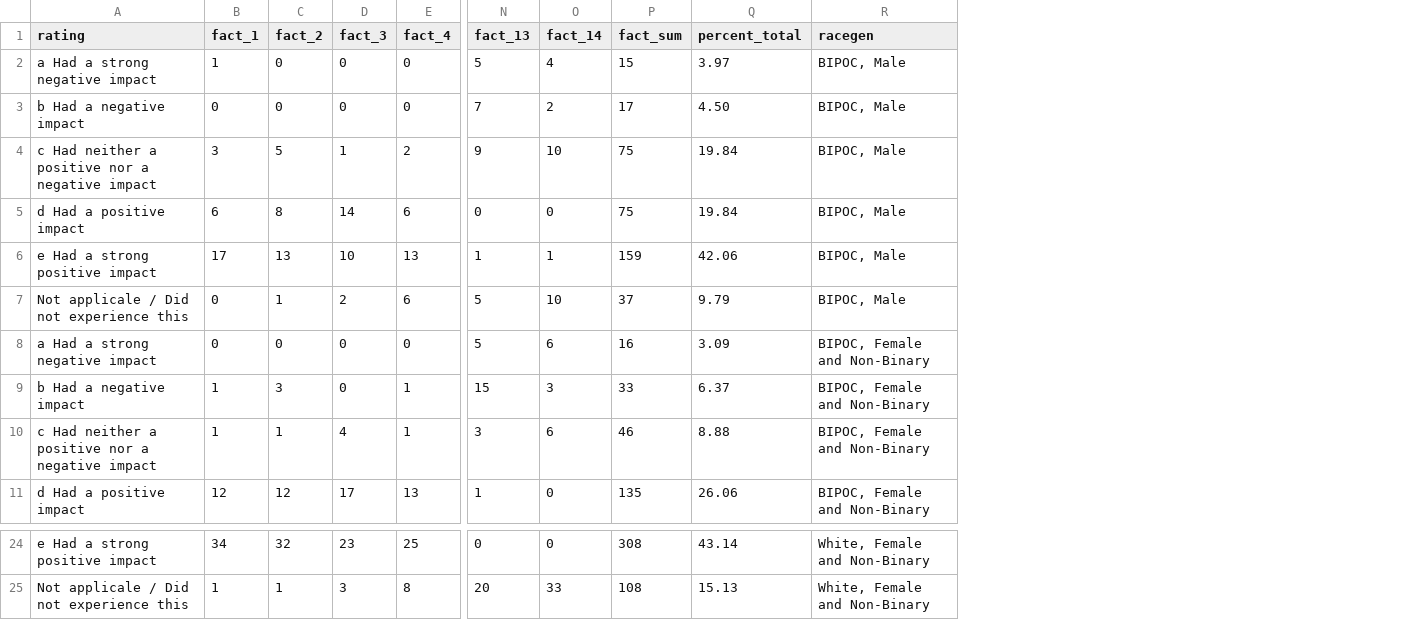
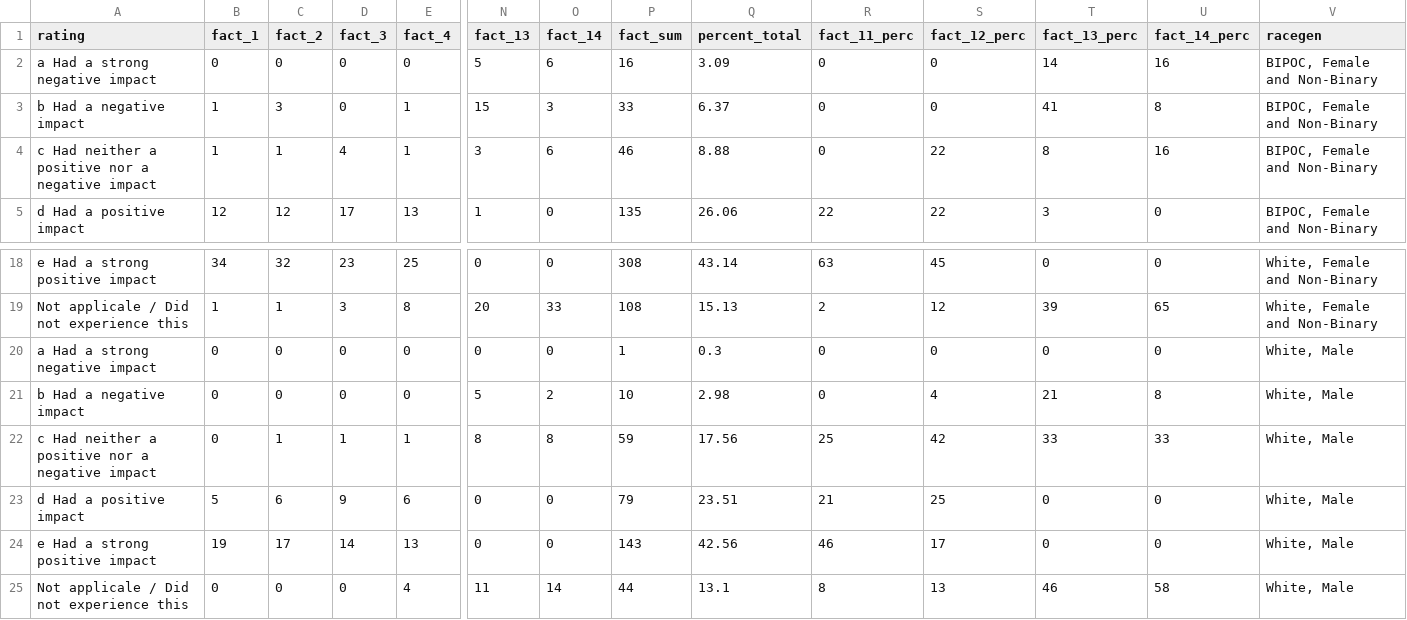
Before and after one commit to willarowan/identity-survey, a CSV file: survey-exports/factors_counts.csv, drawn as a sheet; only a part is shown, gaps mark what is left out; removed rows and columns are numbered as before the commit, all else as after; rows hold the shown columns only; the diff covers the shown part only; the diff names each change by its address in the sheet, - before the commit and + after, or states it on an @@ line.

Commit message:
Add files via upload

```diff
--- a/survey-exports/factors_counts.csv
+++ b/survey-exports/factors_counts.csv
+column R (fact_11_perc), rows 2-5: 0 | 0 | 0 | 22; rows 18-19: 63 | 2
+column S (fact_12_perc), rows 2-5: 0 | 0 | 22 | 22; rows 18-19: 45 | 12
+column T (fact_13_perc), rows 2-5: 14 | 41 | 8 | 3; rows 18-19: 0 | 39
+column U (fact_14_perc), rows 2-5: 16 | 8 | 16 | 0; rows 18-19: 0 | 65
-row 2: a Had a strong negative impact | 1 | 0 | 0 | 0 | 5 | 4 | 15 | 3.97 | BIPOC, Male
-row 3: b Had a negative impact | 0 | 0 | 0 | 0 | 7 | 2 | 17 | 4.50 | BIPOC, Male
@@ row 4 moved to row 10: c Had neither a positive nor a negative … @@
@@ row 5 moved to row 11: d Had a positive impact @@
@@ row 6 moved to row 12: e Had a strong positive impact @@
-row 7: Not applicale / Did not experience this | 0 | 1 | 2 | 6 | 5 | 10 | 37 | 9.79 | BIPOC, Male
+row 20: a Had a strong negative impact | 0 | 0 | 0 | 0 | 0 | 0 | 1 | 0.3 | 0 | 0 | 0 | 0 | White, Male
+row 21: b Had a negative impact | 0 | 0 | 0 | 0 | 5 | 2 | 10 | 2.98 | 0 | 4 | 21 | 8 | White, Male
@@ row 16 moved to row 22: c Had neither a positive nor a negative … @@
@@ row 17 moved to row 23: d Had a positive impact @@
@@ row 18 moved to row 24: e Had a strong positive impact @@
+row 25: Not applicale / Did not experience this | 0 | 0 | 0 | 4 | 11 | 14 | 44 | 13.1 | 8 | 13 | 46 | 58 | White, Male
```
Also changed, not shown: 34 edited cells elsewhere in this file.
